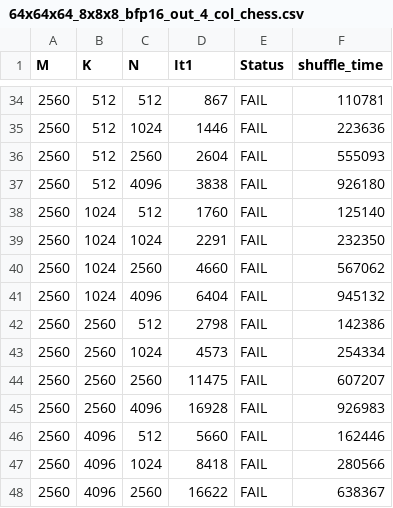
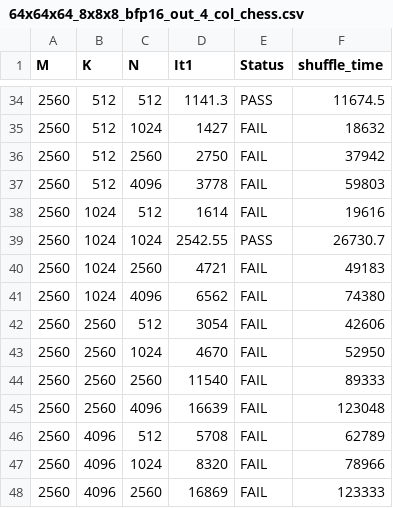
Before and after one commit to L-roro/mlir-aie, a CSV file: programming_examples/basic/matrix_multiplication/whole_array/sweep_runs/run5_24_06_25/results/64x64x64_8x8x8_bfp16_out_4_col_chess.csv, drawn as a sheet; only a part is shown, gaps mark what is left out; the diff covers the shown part only.

```diff
--- a/programming_examples/basic/matrix_multiplication/whole_array/sweep_runs/run5_24_06_25/results/64x64x64_8x8x8_bfp16_out_4_col_chess.csv
+++ b/programming_examples/basic/matrix_multiplication/whole_array/sweep_runs/run5_24_06_25/results/64x64x64_8x8x8_bfp16_out_4_col_chess.csv
@@ -34,15 +34,15 @@ M,K,N,It1,Status,shuffle_time
-2560,512,512,867,FAIL,110781
-2560,512,1024,1446,FAIL,223636
-2560,512,2560,2604,FAIL,555093
-2560,512,4096,3838,FAIL,926180
-2560,1024,512,1760,FAIL,125140
-2560,1024,1024,2291,FAIL,232350
-2560,1024,2560,4660,FAIL,567062
-2560,1024,4096,6404,FAIL,945132
-2560,2560,512,2798,FAIL,142386
-2560,2560,1024,4573,FAIL,254334
-2560,2560,2560,11475,FAIL,607207
-2560,2560,4096,16928,FAIL,926983
-2560,4096,512,5660,FAIL,162446
-2560,4096,1024,8418,FAIL,280566
-2560,4096,2560,16622,FAIL,638367
+2560,512,512,1141.3,PASS,11674.5
+2560,512,1024,1427,FAIL,18632
+2560,512,2560,2750,FAIL,37942
+2560,512,4096,3778,FAIL,59803
+2560,1024,512,1614,FAIL,19616
+2560,1024,1024,2542.55,PASS,26730.7
+2560,1024,2560,4721,FAIL,49183
+2560,1024,4096,6562,FAIL,74380
+2560,2560,512,3054,FAIL,42606
+2560,2560,1024,4670,FAIL,52950
+2560,2560,2560,11540,FAIL,89333
+2560,2560,4096,16639,FAIL,123048
+2560,4096,512,5708,FAIL,62789
+2560,4096,1024,8320,FAIL,78966
+2560,4096,2560,16869,FAIL,123333
```
Also changed, not shown: 100 edited cells elsewhere in this file, programming_examples/basic/matrix_multiplication/whole_array/sweep_runs/run5_24_06_25/results/64x64x64_8x8x8_bf16-bfp16_out_4_col_chess.csv, 6 other files.
